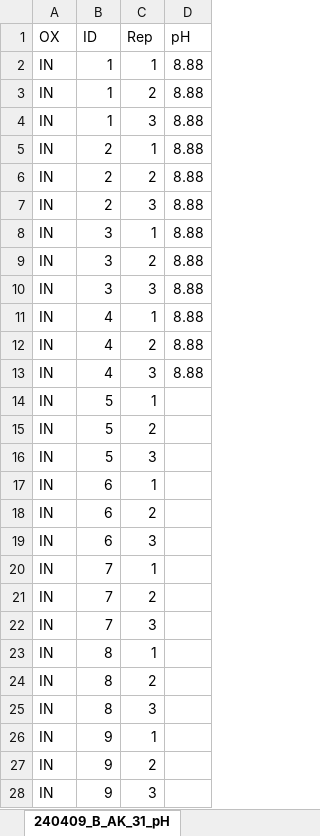
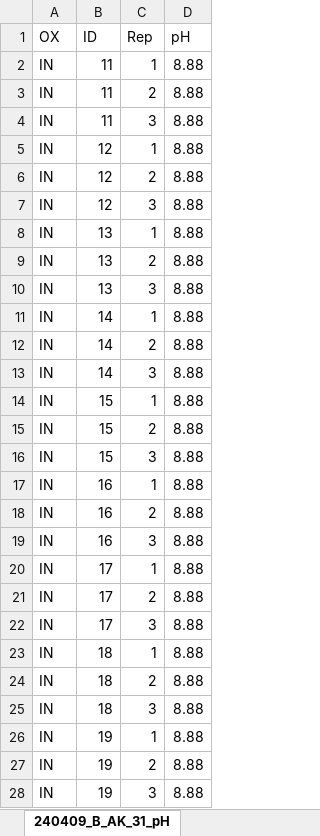
Before and after one commit to CheFusi/Isotherm, an Excel workbook: Dilution_Isotherms.xlsx, sheet 240409_B_AK_31_pH, drawn as a sheet; only a part is shown; values as stored, in another font and other column widths than the file's, no borders; the diff covers the shown part only; the diff names each change by its address in the sheet, - before the commit and + after, or states it on an @@ line.

```diff
--- a/Dilution_Isotherms.xlsx (sheet 240409_B_AK_31_pH)
+++ b/Dilution_Isotherms.xlsx (sheet 240409_B_AK_31_pH)
-B2:B4 (ID): 1
+B2:B4 (ID): 11
-B5:B7 (ID): 2
+B5:B7 (ID): 12
-B8:B10 (ID): 3
+B8:B10 (ID): 13
-B11:B13 (ID): 4
+B11:B13 (ID): 14
-B14:B16 (ID): 5
+B14:B16 (ID): 15
-D14:D28 (pH): (empty)
+D14:D28 (pH): 8.88
-B17:B19 (ID): 6
+B17:B19 (ID): 16
-B20:B22 (ID): 7
+B20:B22 (ID): 17
-B23:B25 (ID): 8
+B23:B25 (ID): 18
-B26:B28 (ID): 9
+B26:B28 (ID): 19
```
Also changed, not shown: 102 edited cells elsewhere in this sheet, sheet 240409_B_AK_31_An, sheet 240409_B_AM_15_Cat, sheet 240409_B_AK_31_Alk, sheet 240409_B_AK_31_Cat, sheet 240409_B_AK_10_Alk, sheet 240409_B_AM_15_Alk, 2 more sheets, other sheet tabs, Dose_Isotherm_2.xlsx, 9 other files.
